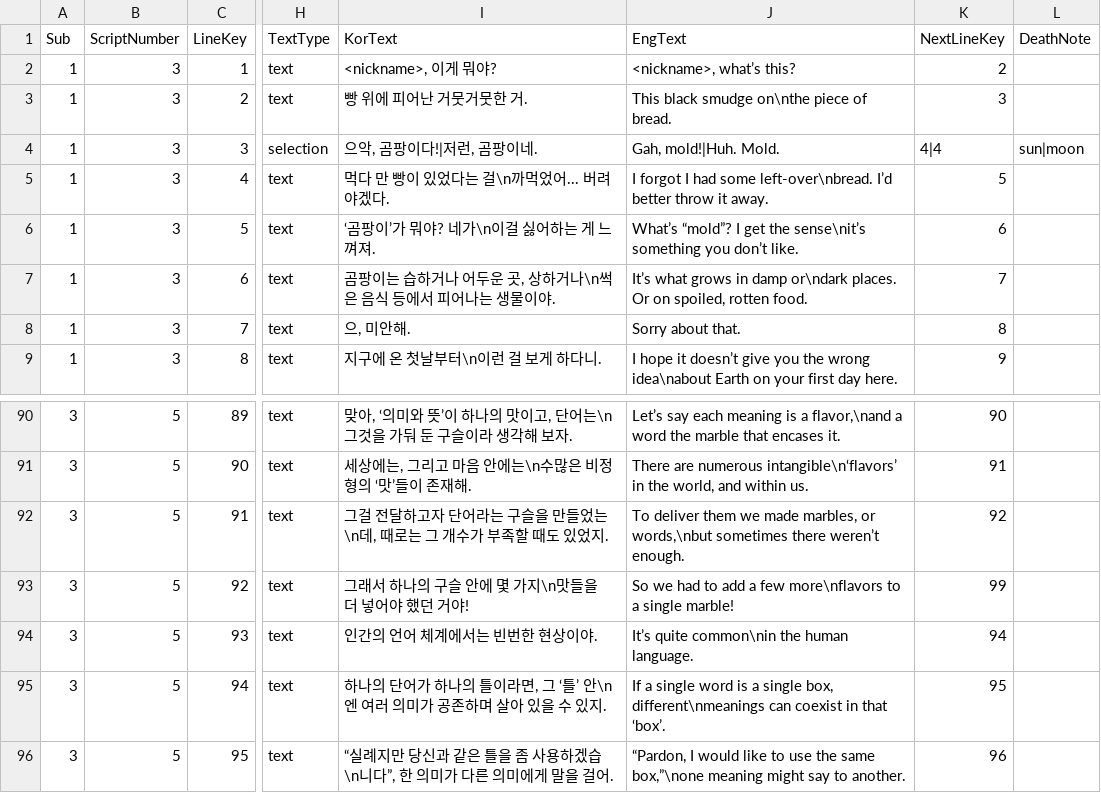
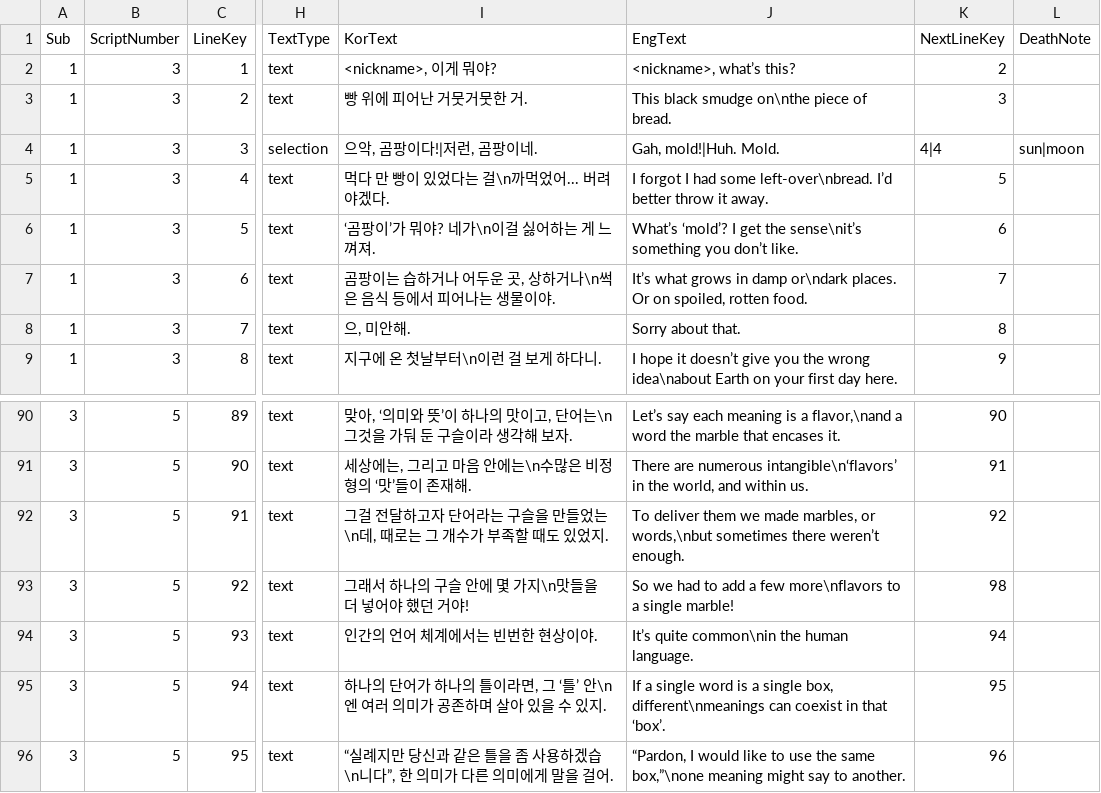
Before and after one commit to MungchiTheBlackThing/The-Black-Thing, a CSV file: Assets/Resources/CSV/sub_script/sub_ch1.csv, drawn as a sheet; only a part is shown, gaps mark what is left out; the diff names each change by its address in the sheet, - before the commit and + after, or states it on an @@ line.

Commit message:
서브 sub_polysemy NextLineKey 오류 수정
서브 sub_polysemy NextLineKey 오류 수정

```diff
--- a/Assets/Resources/CSV/sub_script/sub_ch1.csv
+++ b/Assets/Resources/CSV/sub_script/sub_ch1.csv
-J6 (EngText): What’s “mold”? I get…
+J6 (EngText): What’s ‘mold’? I get…
-K93 (NextLineKey): 99
+K93 (NextLineKey): 98
```
